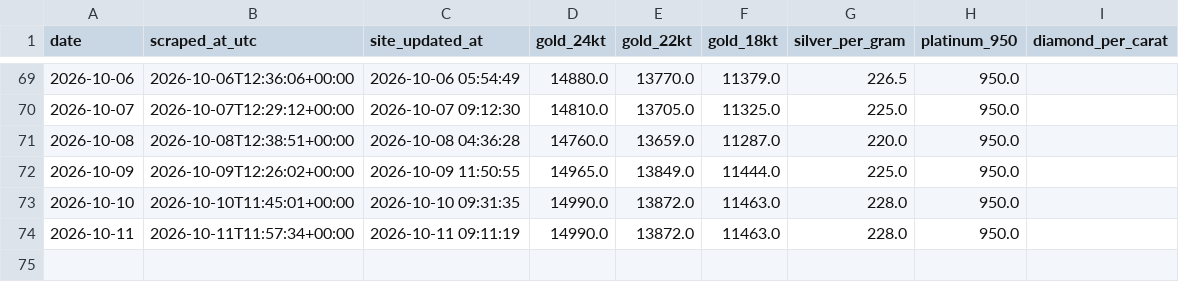
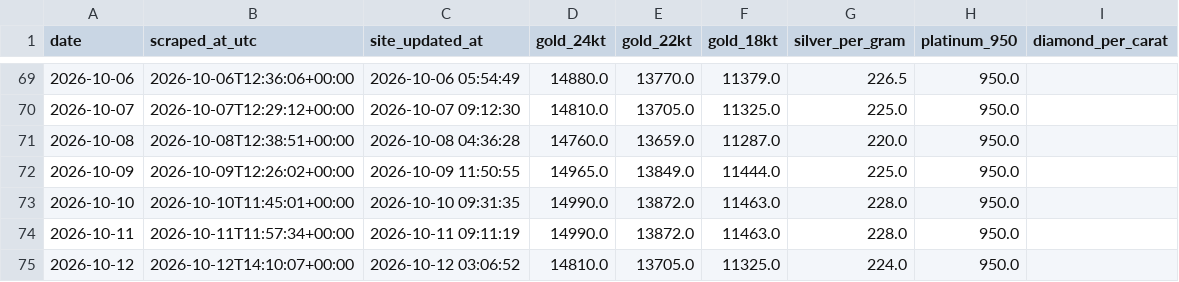
Before and after one commit to prasad-nimbalkar/bullion-ledger, a CSV file: bullion_history.csv, drawn as a sheet; only a part is shown, gaps mark what is left out.

```diff
--- a/bullion_history.csv
+++ b/bullion_history.csv
@@ -74 +74,2 @@ date,scraped_at_utc,site_updated_at,gold_24kt,gold_22kt,gold_18kt,silver_per_gra
 2026-10-11,2026-10-11T11:57:34+00:00,2026-10-11 09:11:19,14990.0,13872.0,11463.0,228.0,950.0,
+2026-10-12,2026-10-12T14:10:07+00:00,2026-10-12 03:06:52,14810.0,13705.0,11325.0,224.0,950.0,
```
